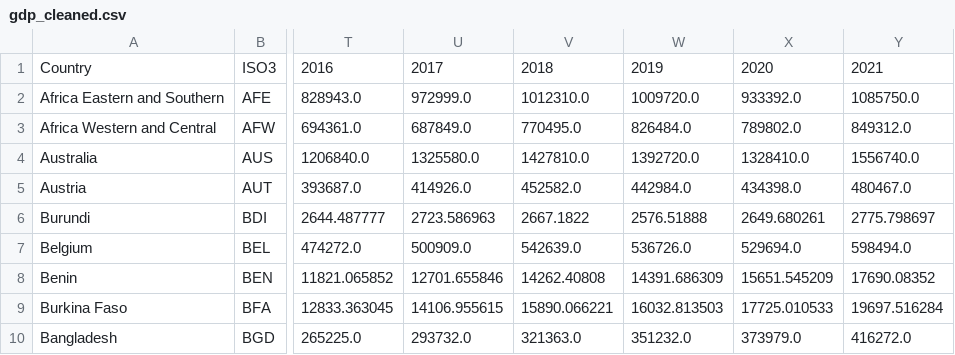
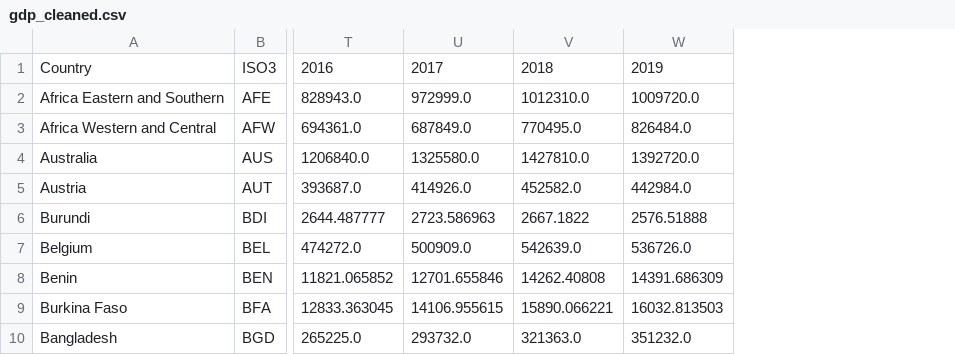
Before and after one commit to Tee-DataA/Capstone, a CSV file: gdp_cleaned.csv, drawn as a sheet; only a part is shown, gaps mark what is left out; the diff names each change by its address in the sheet, - before the commit and + after, or states it on an @@ line.

Commit message:
Cleaned up and reviewed Loading notebook

```diff
--- a/gdp_cleaned.csv
+++ b/gdp_cleaned.csv
-column X, rows 1-10: 2020 | 933392.0 | 789802.0 | 1328410.0 | 434398.0 | 2649.680261 | 529694.0 | 15651.545209 | 17725.010533 | 373979.0
-column Y, rows 1-10: 2021 | 1085750.0 | 849312.0 | 1556740.0 | 480467.0 | 2775.798697 | 598494.0 | 17690.08352 | 19697.516284 | 416272.0
```
Also changed, not shown: 4 other files.
